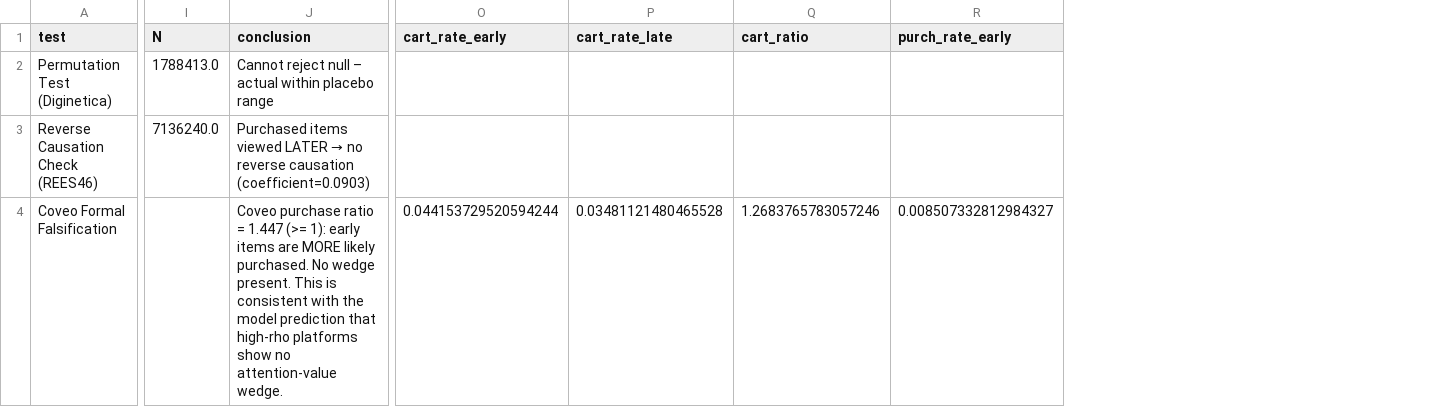
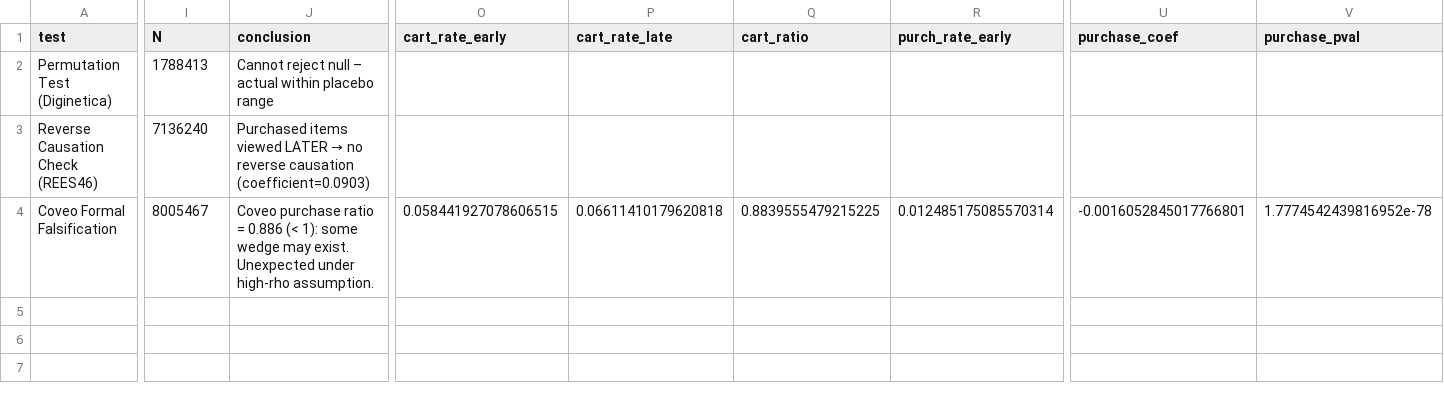
Before and after one commit to kaushikrch/businessData, a CSV file: results/falsification_results.csv, drawn as a sheet; only a part is shown, gaps mark what is left out; the diff covers the shown part only; the diff names each change by its address in the sheet, - before the commit and + after, or states it on an @@ line.

```diff
--- a/results/falsification_results.csv
+++ b/results/falsification_results.csv
+column U (purchase_coef), row 4: -0.0016052845017766801
+column V (purchase_pval), row 4: 1.7774542439816952e-78
-I2 (N): 1788413.0
+I2 (N): 1788413
-I3 (N): 7136240.0
+I3 (N): 7136240
-I4 (N): (empty)
+I4 (N): 8005467
-J4 (conclusion): …ratio = 1.447 (>= 1): early items are MORE likely purchased. No wedge present. This is consistent with the model prediction that high-rho platforms show no attention-value wedge.
+J4 (conclusion): …ratio = 0.886 (< 1): some wedge may exist. Unexpected under high-rho assumption.
-O4 (cart_rate_early): 0.044153729520594244
+O4 (cart_rate_early): 0.058441927078606515
-P4 (cart_rate_late): 0.03481121480465528
+P4 (cart_rate_late): 0.06611410179620818
-Q4 (cart_ratio): 1.2683765783057246
+Q4 (cart_ratio): 0.8839555479215225
-R4 (purch_rate_early): 0.008507332812984327
+R4 (purch_rate_early): 0.012485175085570314
```
Also changed, not shown: 2 edited cells elsewhere in this file.
